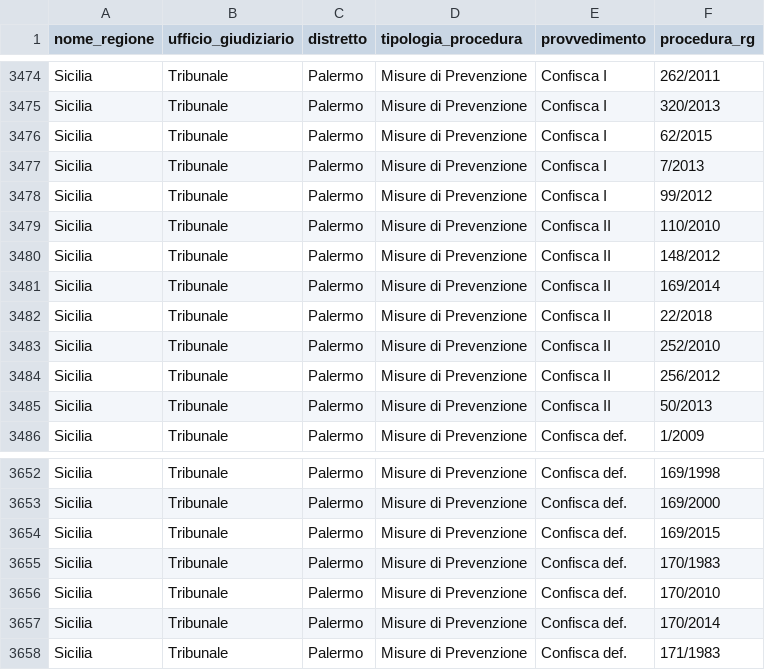
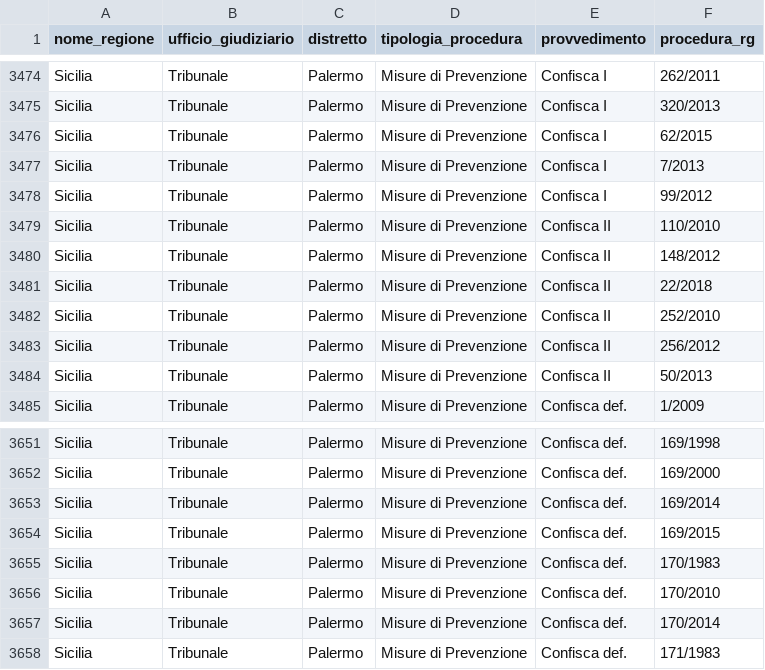
Before and after one commit to aborruso/firstaction, a CSV file: openregio_procedureGestione.csv, drawn as a sheet; only a part is shown, gaps mark what is left out; removed rows and columns are numbered as before the commit, all else as after; the diff names each change by its address in the sheet, - before the commit and + after, or states it on an @@ line.

```diff
--- a/openregio_procedureGestione.csv
+++ b/openregio_procedureGestione.csv
-row 3481: Sicilia | Tribunale | Palermo | Misure di Prevenzione | Confisca II | 169/2014
+row 3653: Sicilia | Tribunale | Palermo | Misure di Prevenzione | Confisca def. | 169/2014
```
Also changed, not shown: processing/log.csv, 2 other files.
